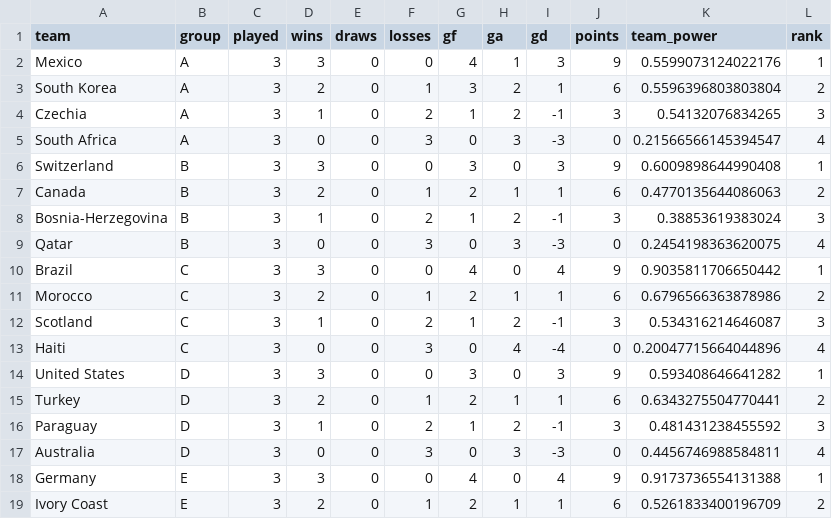
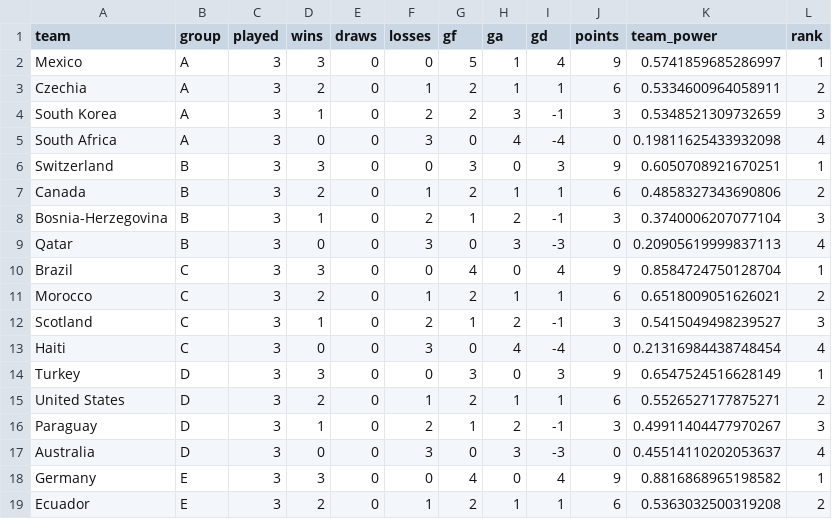
Before and after one commit to cemyildizcy/wc2026-ai-simulator, a CSV file: outputs/most_likely_group_standings.csv, drawn as a sheet; only a part is shown; the diff covers the shown part only.

```diff
--- a/outputs/most_likely_group_standings.csv
+++ b/outputs/most_likely_group_standings.csv
@@ -1,19 +1,19 @@
 team,group,played,wins,draws,losses,gf,ga,gd,points,team_power,rank
-Mexico,A,3,3,0,0,4,1,3,9,0.5599073124022176,1
-South Korea,A,3,2,0,1,3,2,1,6,0.5596396803803804,2
-Czechia,A,3,1,0,2,1,2,-1,3,0.54132076834265,3
-South Africa,A,3,0,0,3,0,3,-3,0,0.21566566145394547,4
-Switzerland,B,3,3,0,0,3,0,3,9,0.6009898644990408,1
-Canada,B,3,2,0,1,2,1,1,6,0.4770135644086063,2
-Bosnia-Herzegovina,B,3,1,0,2,1,2,-1,3,0.38853619383024,3
-Qatar,B,3,0,0,3,0,3,-3,0,0.2454198363620075,4
-Brazil,C,3,3,0,0,4,0,4,9,0.9035811706650442,1
-Morocco,C,3,2,0,1,2,1,1,6,0.6796566363878986,2
-Scotland,C,3,1,0,2,1,2,-1,3,0.534316214646087,3
-Haiti,C,3,0,0,3,0,4,-4,0,0.20047715664044896,4
-United States,D,3,3,0,0,3,0,3,9,0.593408646641282,1
-Turkey,D,3,2,0,1,2,1,1,6,0.6343275504770441,2
-Paraguay,D,3,1,0,2,1,2,-1,3,0.481431238455592,3
-Australia,D,3,0,0,3,0,3,-3,0,0.4456746988584811,4
-Germany,E,3,3,0,0,4,0,4,9,0.9173736554131388,1
-Ivory Coast,E,3,2,0,1,2,1,1,6,0.5261833400196709,2
+Mexico,A,3,3,0,0,5,1,4,9,0.5741859685286997,1
+Czechia,A,3,2,0,1,2,1,1,6,0.5334600964058911,2
+South Korea,A,3,1,0,2,2,3,-1,3,0.5348521309732659,3
+South Africa,A,3,0,0,3,0,4,-4,0,0.19811625433932098,4
+Switzerland,B,3,3,0,0,3,0,3,9,0.6050708921670251,1
+Canada,B,3,2,0,1,2,1,1,6,0.4858327343690806,2
+Bosnia-Herzegovina,B,3,1,0,2,1,2,-1,3,0.3740006207077104,3
+Qatar,B,3,0,0,3,0,3,-3,0,0.20905619999837113,4
+Brazil,C,3,3,0,0,4,0,4,9,0.8584724750128704,1
+Morocco,C,3,2,0,1,2,1,1,6,0.6518009051626021,2
+Scotland,C,3,1,0,2,1,2,-1,3,0.5415049498239527,3
+Haiti,C,3,0,0,3,0,4,-4,0,0.21316984438748454,4
+Turkey,D,3,3,0,0,3,0,3,9,0.6547524516628149,1
+United States,D,3,2,0,1,2,1,1,6,0.5526527177875271,2
+Paraguay,D,3,1,0,2,1,2,-1,3,0.49911404477970267,3
+Australia,D,3,0,0,3,0,3,-3,0,0.45514110202053637,4
+Germany,E,3,3,0,0,4,0,4,9,0.8816868965198582,1
+Ecuador,E,3,2,0,1,2,1,1,6,0.5363032500319208,2
```
Also changed, not shown: 37 edited cells elsewhere in this file, outputs/monte_carlo_final_pair_probabilities.csv, outputs/most_likely_match_score_distributions.csv, 19 other files.
